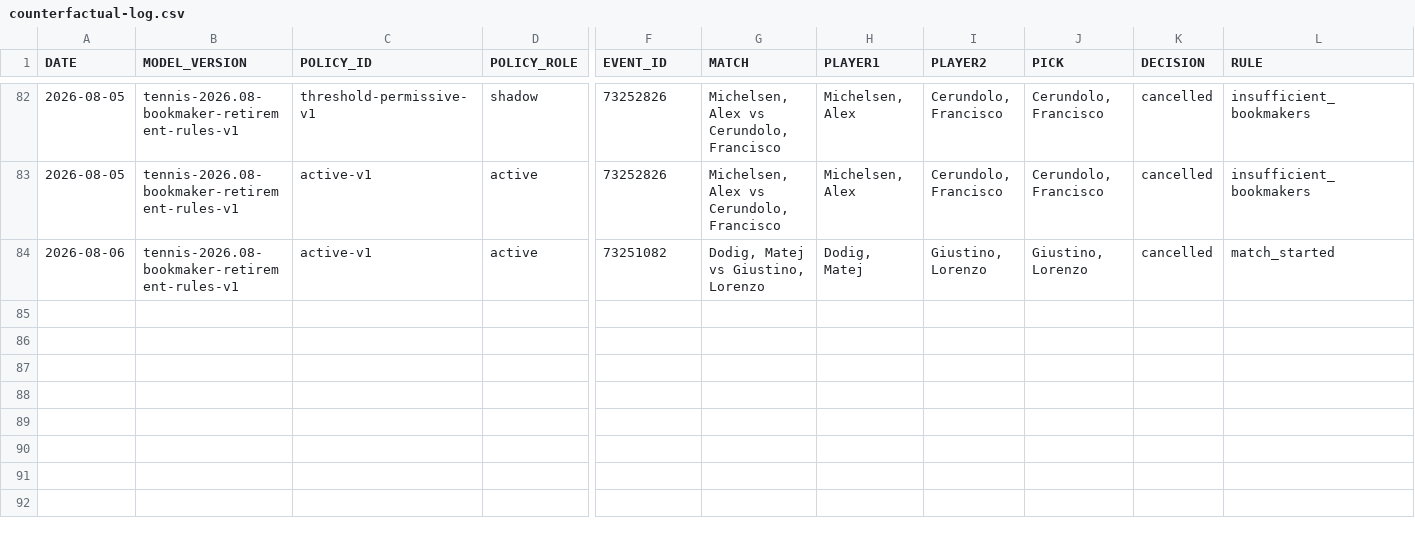
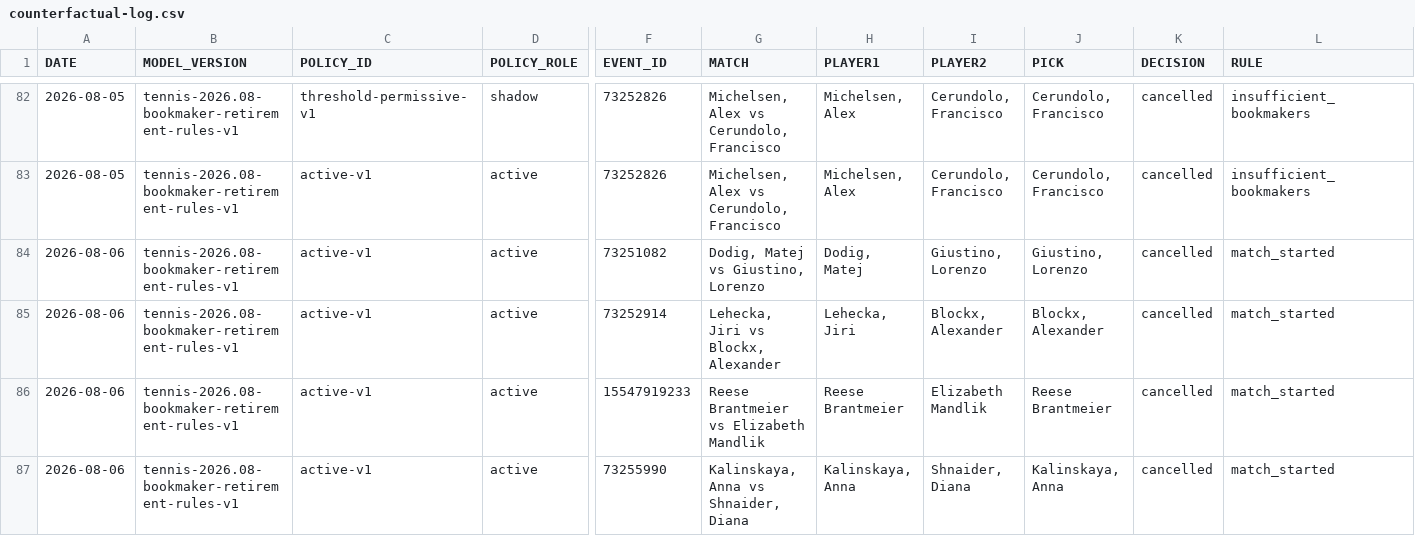
Before and after one commit to AguyfromaTown/betting, a CSV file: counterfactual-log.csv, drawn as a sheet; only a part is shown, gaps mark what is left out; rows hold the shown columns only; the diff names each change by its address in the sheet, - before the commit and + after, or states it on an @@ line.

Commit message:
Revalidate tennis bets

```diff
--- a/counterfactual-log.csv
+++ b/counterfactual-log.csv
+row 85: 2026-08-06 | tennis-2026.08-bookmaker-retirement-rules-v1 | active-v1 | active | 73252914 | Lehecka, Jiri vs Blockx, Alexander | Lehecka, Jiri | Blockx, Alexander | Blockx, Alexander | cancelled | match_started
+row 86: 2026-08-06 | tennis-2026.08-bookmaker-retirement-rules-v1 | active-v1 | active | 15547919233 | Reese Brantmeier vs Elizabeth Mandlik | Reese Brantmeier | Elizabeth Mandlik | Reese Brantmeier | cancelled | match_started
+row 87: 2026-08-06 | tennis-2026.08-bookmaker-retirement-rules-v1 | active-v1 | active | 73255990 | Kalinskaya, Anna vs Shnaider, Diana | Kalinskaya, Anna | Shnaider, Diana | Kalinskaya, Anna | cancelled | match_started
```
Also changed, not shown: pending-bets.csv, predictions-log.csv, 11 other files.
